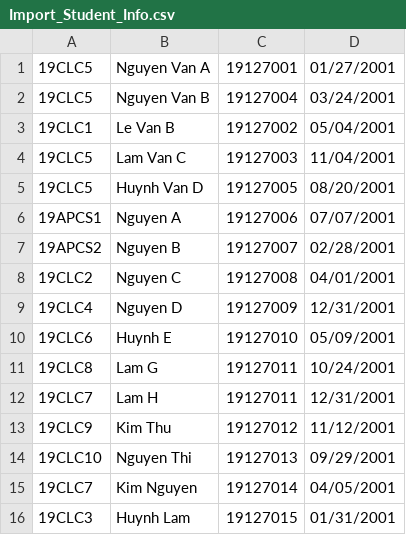
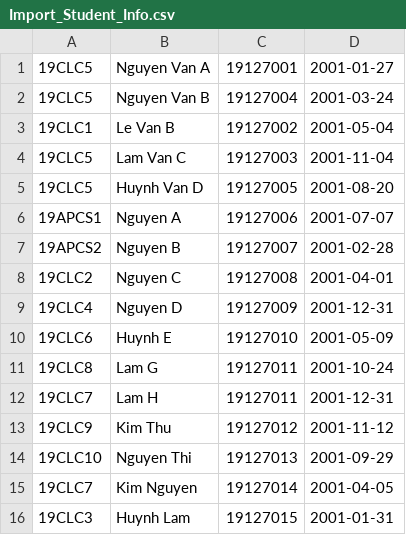
Before and after one commit to hungvvu/Student_management_system_grp5, a CSV file: Student_Management_System/Student_Management_System/Import_Student_Info.csv, drawn as a sheet.

```diff
--- a/Student_Management_System/Student_Management_System/Import_Student_Info.csv
+++ b/Student_Management_System/Student_Management_System/Import_Student_Info.csv
@@ -1,16 +1,16 @@
-19CLC5,Nguyen Van A,19127001,01/27/2001
-19CLC5,Nguyen Van B,19127004,03/24/2001
-19CLC1,Le Van B,19127002,05/04/2001
-19CLC5,Lam Van C,19127003,11/04/2001
-19CLC5,Huynh Van D,19127005,08/20/2001
-19APCS1,Nguyen A,19127006,07/07/2001
-19APCS2,Nguyen B,19127007,02/28/2001
-19CLC2,Nguyen C,19127008,04/01/2001
-19CLC4,Nguyen D,19127009,12/31/2001
-19CLC6,Huynh E,19127010,05/09/2001
-19CLC8,Lam G,19127011,10/24/2001
-19CLC7,Lam H,19127011,12/31/2001
-19CLC9,Kim Thu,19127012,11/12/2001
-19CLC10,Nguyen Thi,19127013,09/29/2001
-19CLC7,Kim Nguyen,19127014,04/05/2001
-19CLC3,Huynh Lam,19127015,01/31/2001
+19CLC5,Nguyen Van A,19127001,2001-01-27
+19CLC5,Nguyen Van B,19127004,2001-03-24
+19CLC1,Le Van B,19127002,2001-05-04
+19CLC5,Lam Van C,19127003,2001-11-04
+19CLC5,Huynh Van D,19127005,2001-08-20
+19APCS1,Nguyen A,19127006,2001-07-07
+19APCS2,Nguyen B,19127007,2001-02-28
+19CLC2,Nguyen C,19127008,2001-04-01
+19CLC4,Nguyen D,19127009,2001-12-31
+19CLC6,Huynh E,19127010,2001-05-09
+19CLC8,Lam G,19127011,2001-10-24
+19CLC7,Lam H,19127011,2001-12-31
+19CLC9,Kim Thu,19127012,2001-11-12
+19CLC10,Nguyen Thi,19127013,2001-09-29
+19CLC7,Kim Nguyen,19127014,2001-04-05
+19CLC3,Huynh Lam,19127015,2001-01-31
```
Also changed, not shown: 14 other files.
